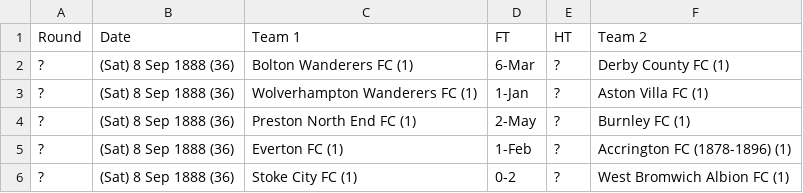
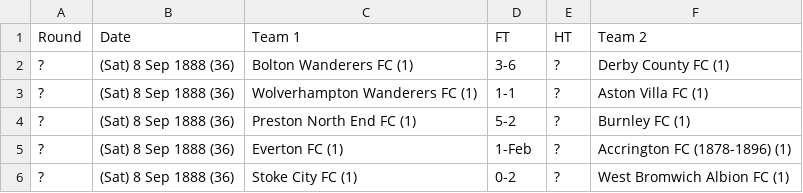
Before and after one commit to omurazimovic/FA-Premier-League, a CSV file: Dataset/1888-1889.csv, drawn as a sheet; only a part is shown.

Commit message:
Update 1888-1889.csv

```diff
--- a/Dataset/1888-1889.csv
+++ b/Dataset/1888-1889.csv
@@ -1,5 +1,5 @@
 Round,Date,Team 1,FT,HT,Team 2
-?,(Sat) 8 Sep 1888 (36),Bolton Wanderers FC (1),6-Mar,?,Derby County FC (1)
-?,(Sat) 8 Sep 1888 (36),Wolverhampton Wanderers FC (1),1-Jan,?,Aston Villa FC (1)
-?,(Sat) 8 Sep 1888 (36),Preston North End FC (1),2-May,?,Burnley FC (1)
+?,(Sat) 8 Sep 1888 (36),Bolton Wanderers FC (1),3-6,?,Derby County FC (1)
+?,(Sat) 8 Sep 1888 (36),Wolverhampton Wanderers FC (1),1-1,?,Aston Villa FC (1)
+?,(Sat) 8 Sep 1888 (36),Preston North End FC (1),5-2,?,Burnley FC (1)
 ?,(Sat) 8 Sep 1888 (36),Everton FC (1),1-Feb,?,Accrington FC (1878-1896) (1)
```
